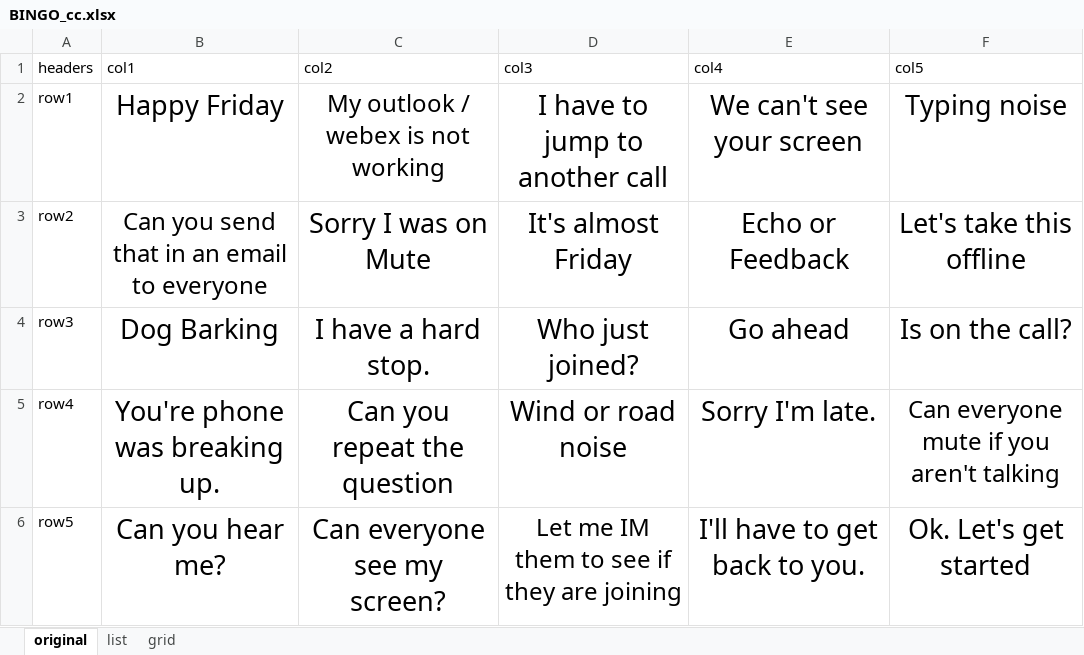
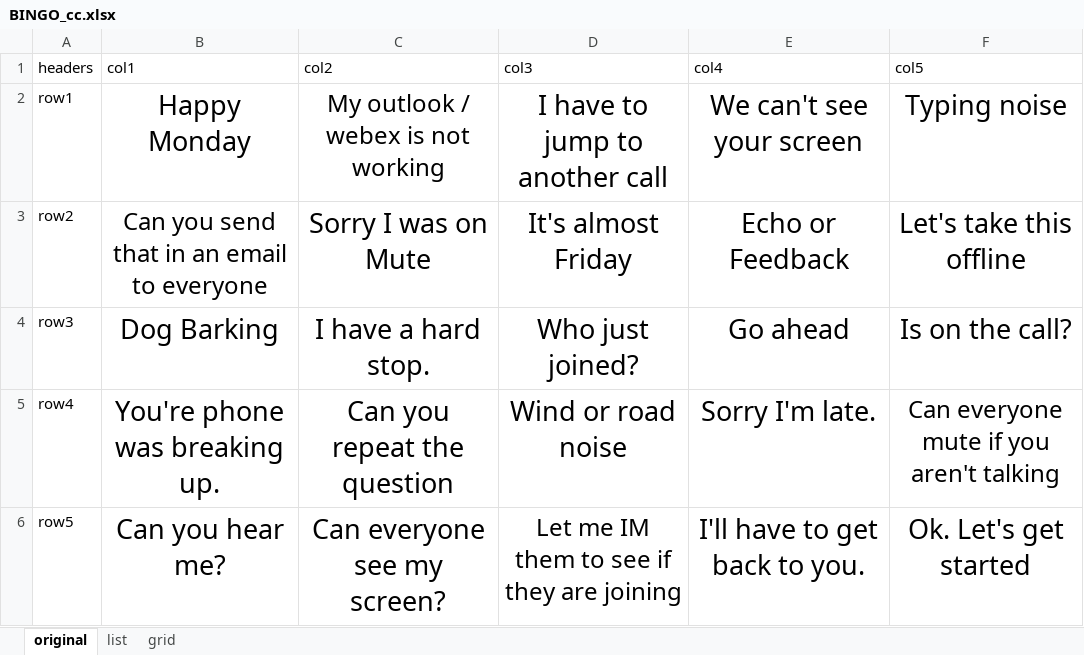
Before and after one commit to CharlieCulp/conference-call-bingo, an Excel workbook: BINGO_cc.xlsx, sheet original, drawn as a sheet; values as stored, in another font and other column widths than the file's, no borders; the diff names each change by its address in the sheet, - before the commit and + after, or states it on an @@ line.

```diff
--- a/BINGO_cc.xlsx (sheet original)
+++ b/BINGO_cc.xlsx (sheet original)
-B2 (col1): Happy Friday
+B2 (col1): Happy Monday
```
Also changed, not shown: sheet list.
